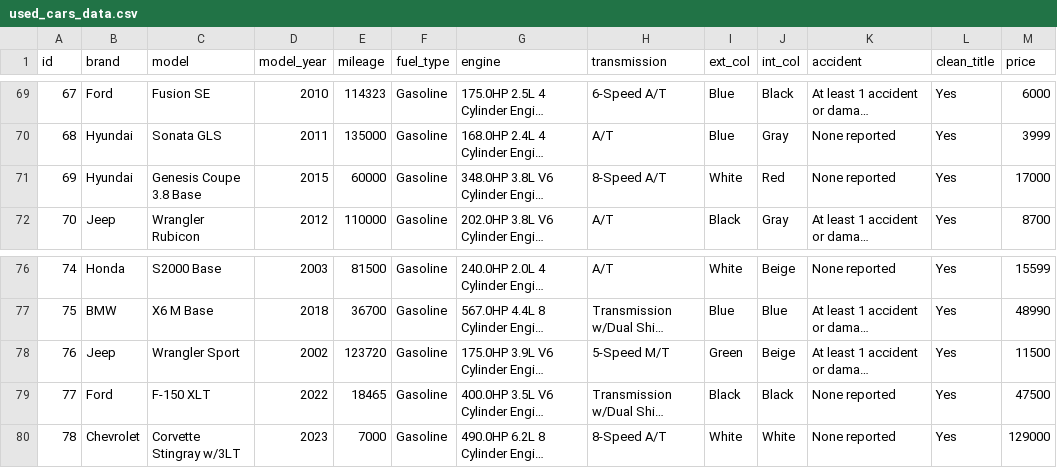
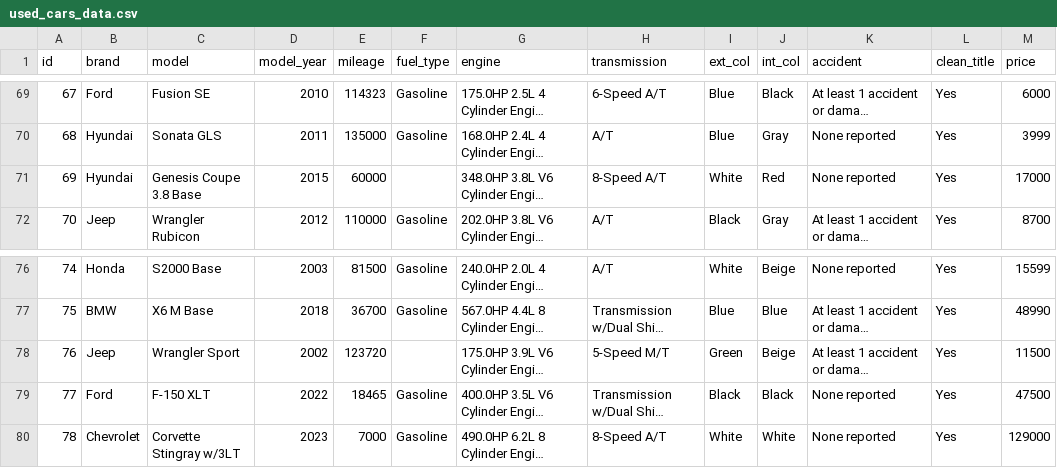
Before and after one commit to joestubbs/coe379l-fa25, a CSV file: datasets/unit01/used_cars_data.csv, drawn as a sheet; only a part is shown, gaps mark what is left out; long unchanged cells end in …; the diff covers the shown part only; the diff names each change by its address in the sheet, - before the commit and + after, or states it on an @@ line.

```diff
--- a/datasets/unit01/used_cars_data.csv
+++ b/datasets/unit01/used_cars_data.csv
-F71 (fuel_type): Gasoline
+F71 (fuel_type): (empty)
-F78 (fuel_type): Gasoline
+F78 (fuel_type): (empty)
```
Also changed, not shown: 8 edited cells elsewhere in this file.
